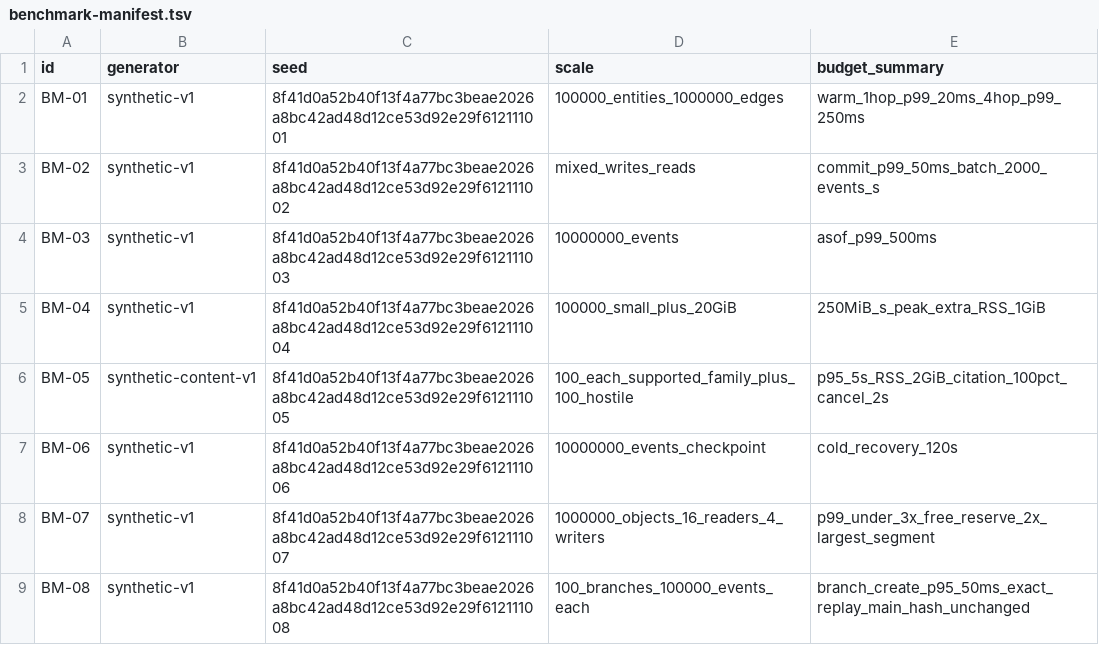
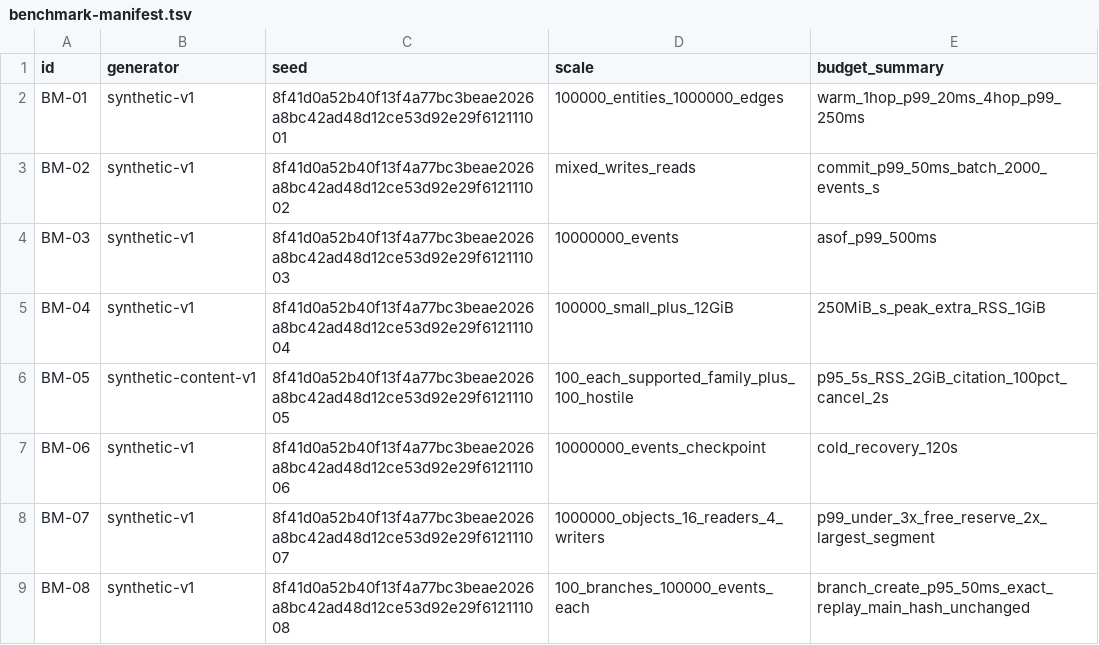
Before and after one commit to AaronNHorvitz/USTE, a TSV file: acceptance/r0/benchmark-manifest.tsv, drawn as a sheet; only a part is shown.

```diff
--- a/acceptance/r0/benchmark-manifest.tsv
+++ b/acceptance/r0/benchmark-manifest.tsv
@@ -4,3 +4,3 @@ BM-02	synthetic-v1	8f41d0a52b40f13f4a77bc3beae2026a8bc42ad48d12ce53d92e29f612111
 BM-03	synthetic-v1	8f41d0a52b40f13f4a77bc3beae2026a8bc42ad48d12ce53d92e29f612111003	10000000_events	asof_p99_500ms
-BM-04	synthetic-v1	8f41d0a52b40f13f4a77bc3beae2026a8bc42ad48d12ce53d92e29f612111004	100000_small_plus_20GiB	250MiB_s_peak_extra_RSS_1GiB
+BM-04	synthetic-v1	8f41d0a52b40f13f4a77bc3beae2026a8bc42ad48d12ce53d92e29f612111004	100000_small_plus_12GiB	250MiB_s_peak_extra_RSS_1GiB
 BM-05	synthetic-content-v1	8f41d0a52b40f13f4a77bc3beae2026a8bc42ad48d12ce53d92e29f612111005	100_each_supported_family_plus_100_hostile	p95_5s_RSS_2GiB_citation_100pct_cancel_2s
```
Also changed, not shown: 7 other files.
